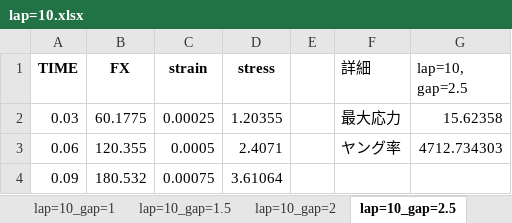
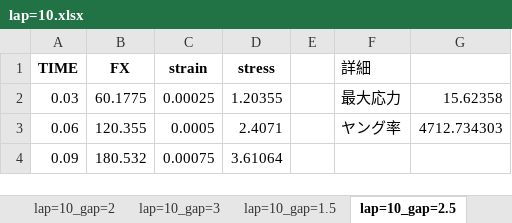
Before and after one commit to jay0423/ansys-management, an Excel workbook: excel/lap=10.xlsx, sheet lap=10_gap=2.5, drawn as a sheet; only a part is shown; values as stored, in another font and other column widths than the file's, no borders; charts and pictures not drawn; the diff names each change by its address in the sheet, - before the commit and + after, or states it on an @@ line.

```diff
--- a/excel/lap=10.xlsx (sheet lap=10_gap=2.5)
+++ b/excel/lap=10.xlsx (sheet lap=10_gap=2.5)
@@ sheet tab order changed: lap=10_gap=2 | lap=10_gap=3 | lap=10_gap=1.5 | lap=10_gap=2.5 @@
-G1: lap=10, gap=2.5
+G1: (empty)
```
Also changed, not shown: sheet Sheet1, sheet lap=10_gap=1.5, charts or pictures, 3 other files.
